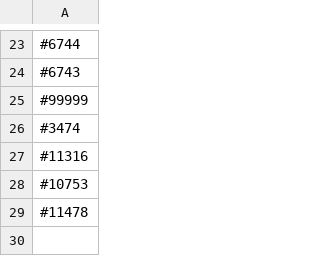
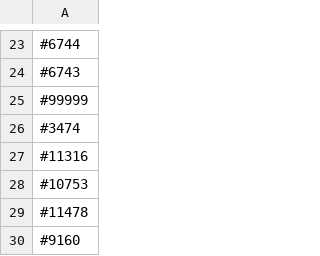
Before and after one commit to mgirdwood7/hipcalf_acl_sr, a CSV file: data/raw/hipids.csv, drawn as a sheet; only a part is shown, gaps mark what is left out; the diff names each change by its address in the sheet, - before the commit and + after, or states it on an @@ line.

```diff
--- a/data/raw/hipids.csv
+++ b/data/raw/hipids.csv
+row 30: #9160
```
Also changed, not shown: data/processed/Hip Case-control.csv, data/processed/Hip Within.csv, 28 other files.
